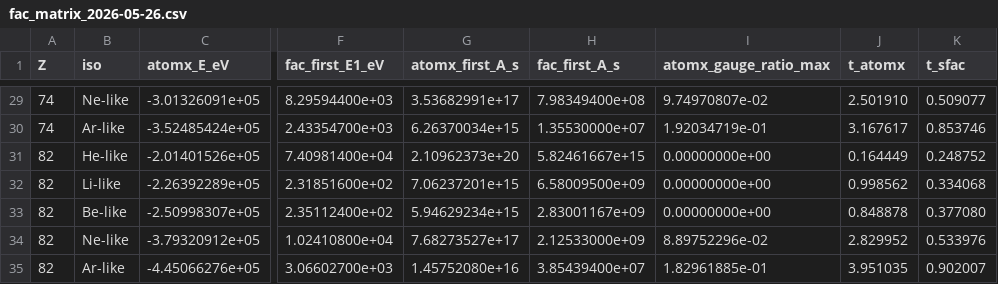
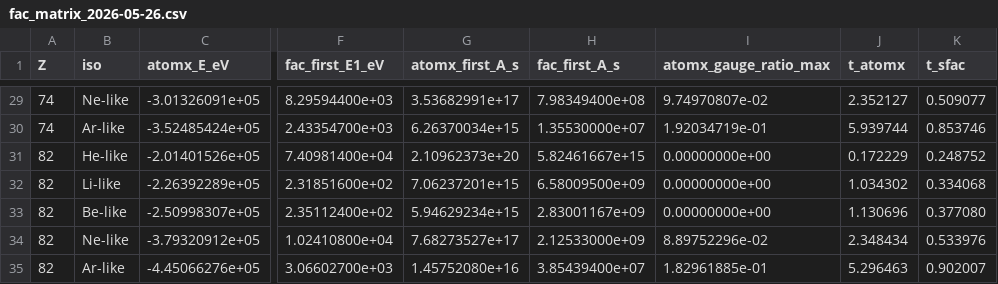
Before and after one commit to zezhong-zhang/atomx, a CSV file: benchmarks/reference/fac_matrix_2026-05-26.csv, drawn as a sheet; only a part is shown, gaps mark what is left out; the diff covers the shown part only; the diff names each change by its address in the sheet, - before the commit and + after, or states it on an @@ line.

```diff
--- a/benchmarks/reference/fac_matrix_2026-05-26.csv
+++ b/benchmarks/reference/fac_matrix_2026-05-26.csv
-J29 (t_atomx): 2.501910
+J29 (t_atomx): 2.352127
-J30 (t_atomx): 3.167617
+J30 (t_atomx): 5.939744
-J31 (t_atomx): 0.164449
+J31 (t_atomx): 0.172229
-J32 (t_atomx): 0.998562
+J32 (t_atomx): 1.034302
-J33 (t_atomx): 0.848878
+J33 (t_atomx): 1.130696
-J34 (t_atomx): 2.829952
+J34 (t_atomx): 2.348434
-J35 (t_atomx): 3.951035
+J35 (t_atomx): 5.296463
```
Also changed, not shown: 27 edited cells elsewhere in this file, benchmarks/results_fac_matrix.csv, 6 other files.
